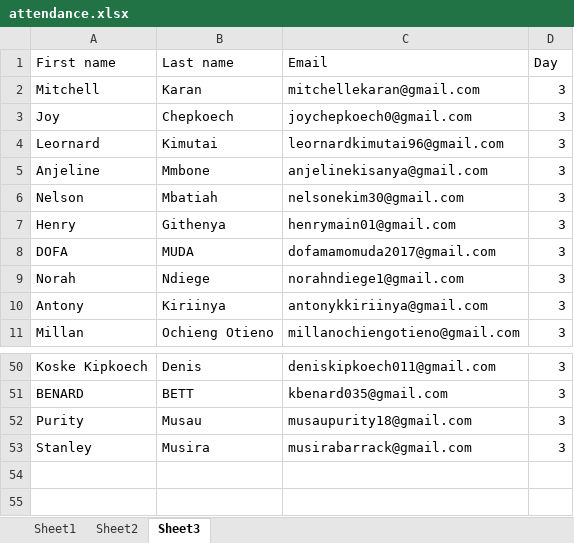
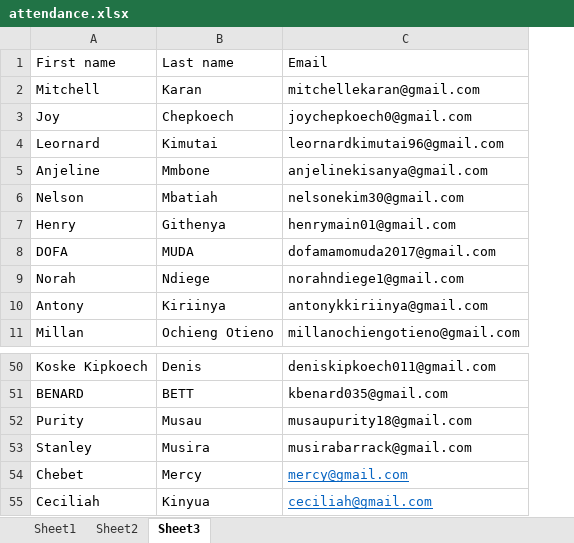
Before and after one commit to Mchael254/class-attendance, an Excel workbook: attendance.xlsx, sheet Sheet3, drawn as a sheet; only a part is shown, gaps mark what is left out; values as stored, in another font and other column widths than the file's, no borders; removed rows and columns are numbered as before the commit, all else as after; the diff names each change by its address in the sheet, - before the commit and + after, or states it on an @@ line.

```diff
--- a/attendance.xlsx (sheet Sheet3)
+++ b/attendance.xlsx (sheet Sheet3)
-column D, rows 1-11: Day | 3 | 3 | 3 | 3 | 3 | 3 | 3 | 3 | 3 | 3; rows 50-53: all 3
+row 54: Chebet | Mercy | mercy@gmail.com
+row 55: Ceciliah | Kinyua | ceciliah@gmail.com
```
Also changed, not shown: sheet Sheet2, sheet Sheet1, test.xlsx, 1 other file.
